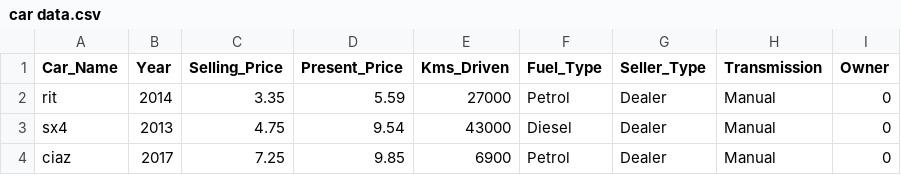
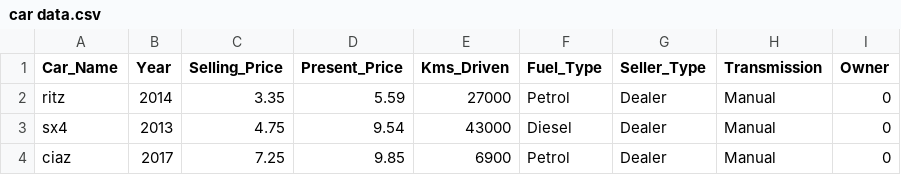
Before and after one commit to Rajensh53/machine-learning-projects, a CSV file: CarPricePrediction/car data.csv, drawn as a sheet; only a part is shown.

Commit message:
modified car data.csv

```diff
--- a/CarPricePrediction/car data.csv
+++ b/CarPricePrediction/car data.csv
@@ -1,3 +1,3 @@
 Car_Name,Year,Selling_Price,Present_Price,Kms_Driven,Fuel_Type,Seller_Type,Transmission,Owner
-rit,2014,3.35,5.59,27000,Petrol,Dealer,Manual,0
+ritz,2014,3.35,5.59,27000,Petrol,Dealer,Manual,0
 sx4,2013,4.75,9.54,43000,Diesel,Dealer,Manual,0
```
